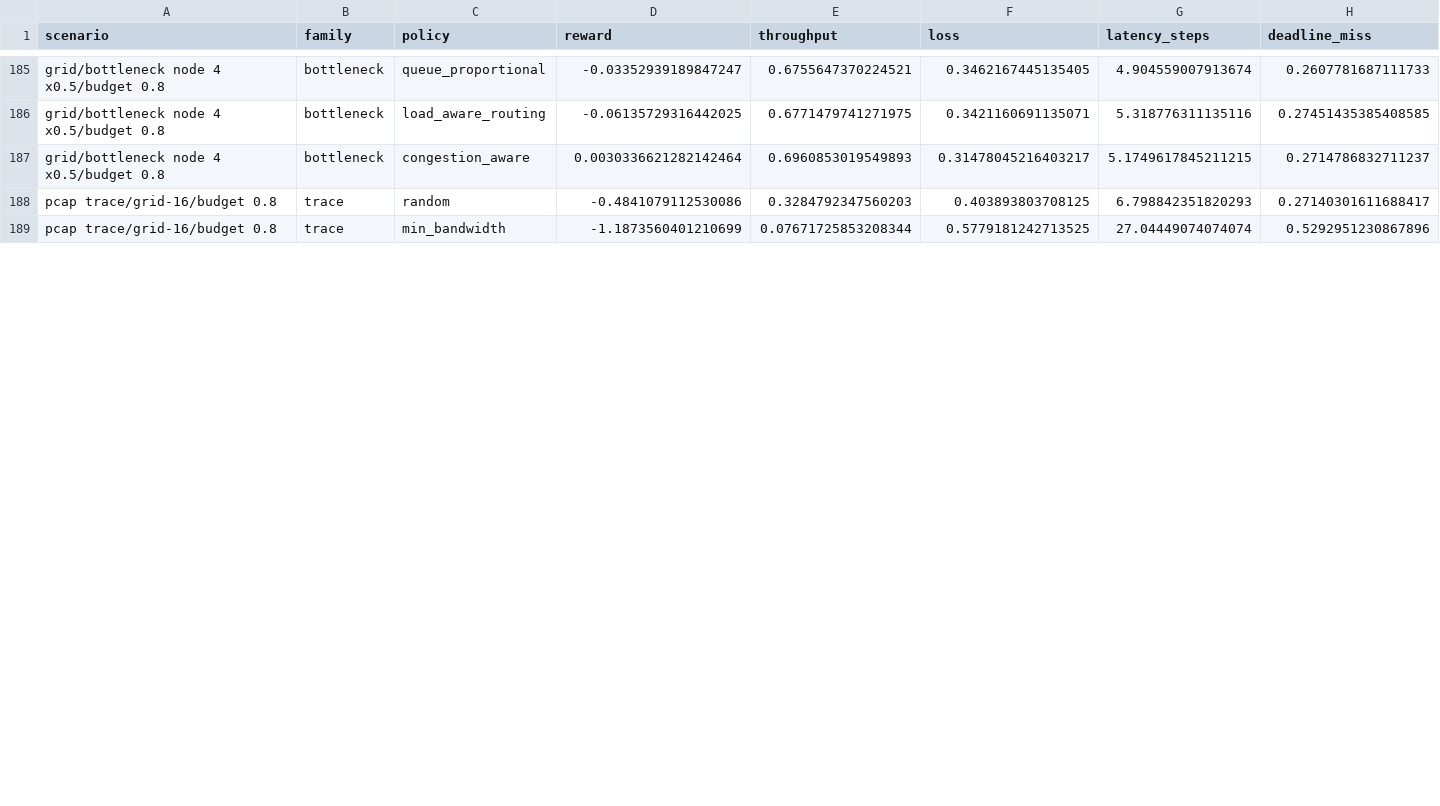
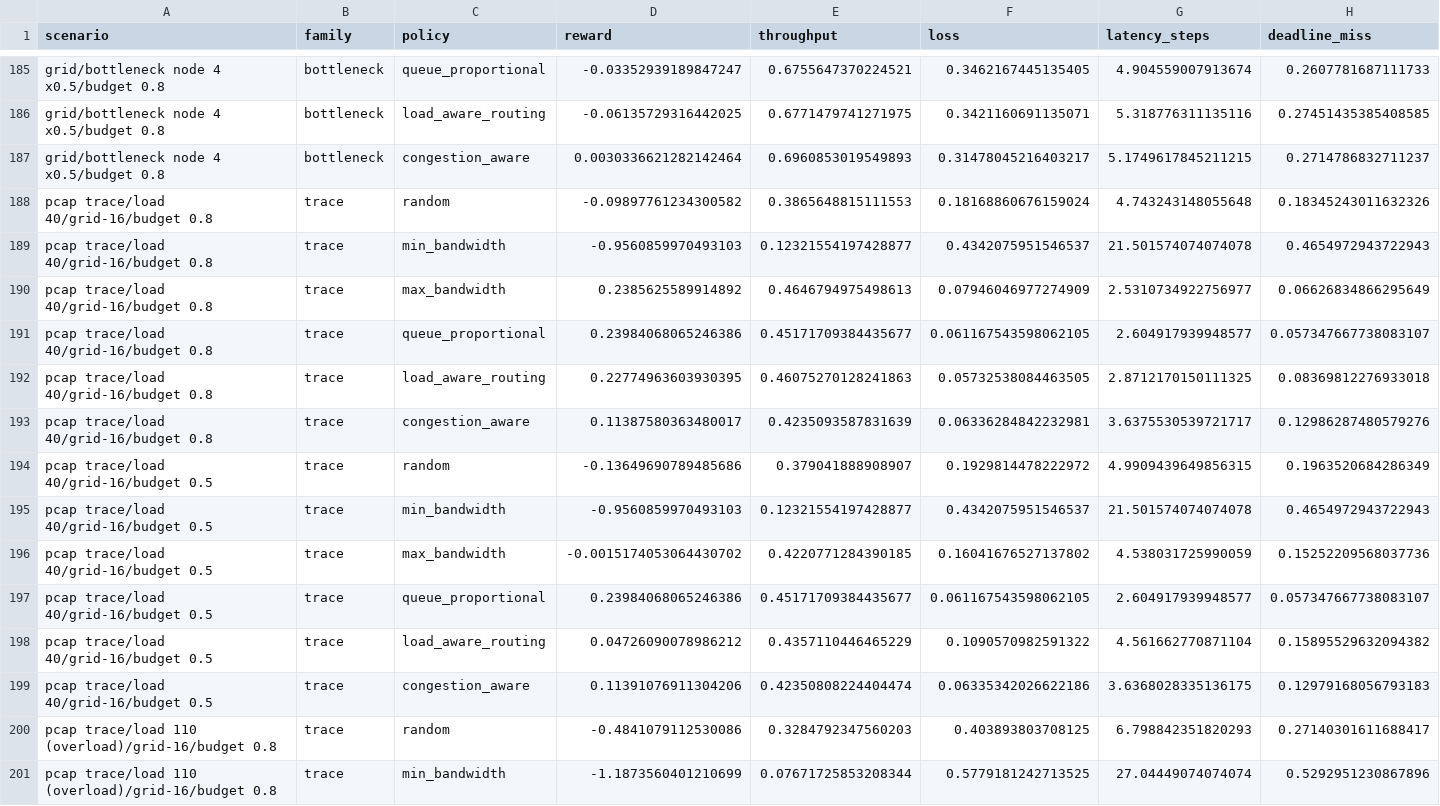
Before and after one commit to karix-project/congestgym-anon, a CSV file: results/benchmark/summary.csv, drawn as a sheet; only a part is shown, gaps mark what is left out; addresses are those after the commit; rows hold the shown columns only; the diff covers the shown part only; the diff names each change by its address in the sheet, - before the commit and + after, or states it on an @@ line.

```diff
--- a/results/benchmark/summary.csv
+++ b/results/benchmark/summary.csv
+row 188: pcap trace/load 40/grid-16/budget 0.8 | trace | random | -0.09897761234300582 | 0.3865648815111553 | 0.18168860676159024 | 4.743243148055648 | 0.18345243011632326
+row 189: pcap trace/load 40/grid-16/budget 0.8 | trace | min_bandwidth | -0.9560859970493103 | 0.12321554197428877 | 0.4342075951546537 | 21.501574074074078 | 0.4654972943722943
+row 190: pcap trace/load 40/grid-16/budget 0.8 | trace | max_bandwidth | 0.2385625589914892 | 0.4646794975498613 | 0.07946046977274909 | 2.5310734922756977 | 0.06626834866295649
+row 191: pcap trace/load 40/grid-16/budget 0.8 | trace | queue_proportional | 0.23984068065246386 | 0.45171709384435677 | 0.061167543598062105 | 2.604917939948577 | 0.057347667738083107
+row 192: pcap trace/load 40/grid-16/budget 0.8 | trace | load_aware_routing | 0.22774963603930395 | 0.46075270128241863 | 0.05732538084463505 | 2.8712170150111325 | 0.08369812276933018
+row 193: pcap trace/load 40/grid-16/budget 0.8 | trace | congestion_aware | 0.11387580363480017 | 0.4235093587831639 | 0.06336284842232981 | 3.6375530539721717 | 0.12986287480579276
+row 194: pcap trace/load 40/grid-16/budget 0.5 | trace | random | -0.13649690789485686 | 0.379041888908907 | 0.1929814478222972 | 4.9909439649856315 | 0.1963520684286349
+row 195: pcap trace/load 40/grid-16/budget 0.5 | trace | min_bandwidth | -0.9560859970493103 | 0.12321554197428877 | 0.4342075951546537 | 21.501574074074078 | 0.4654972943722943
+row 196: pcap trace/load 40/grid-16/budget 0.5 | trace | max_bandwidth | -0.0015174053064430702 | 0.4220771284390185 | 0.16041676527137802 | 4.538031725990059 | 0.15252209568037736
+row 197: pcap trace/load 40/grid-16/budget 0.5 | trace | queue_proportional | 0.23984068065246386 | 0.45171709384435677 | 0.061167543598062105 | 2.604917939948577 | 0.057347667738083107
+row 198: pcap trace/load 40/grid-16/budget 0.5 | trace | load_aware_routing | 0.04726090078986212 | 0.4357110446465229 | 0.1090570982591322 | 4.561662770871104 | 0.15895529632094382
+row 199: pcap trace/load 40/grid-16/budget 0.5 | trace | congestion_aware | 0.11391076911304206 | 0.42350808224404474 | 0.06335342026622186 | 3.6368028335136175 | 0.12979168056793183
-A200:A201 (scenario): pcap trace/grid-16/budget 0.8
+A200:A201 (scenario): pcap trace/load 110 (overload)/grid-16/budget 0.8
```
Also changed, not shown: 22 edited cells elsewhere in this file, 15 other files.
